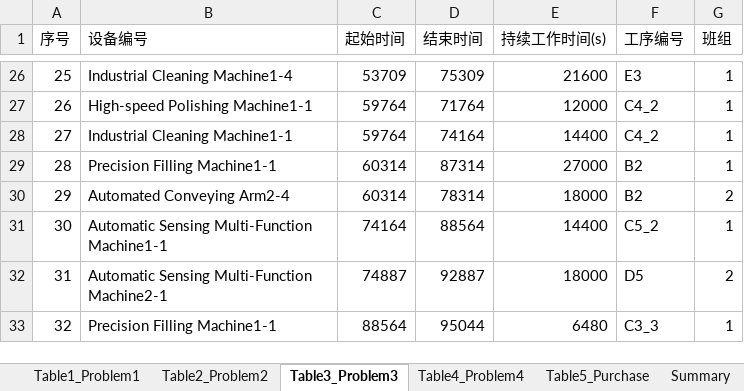
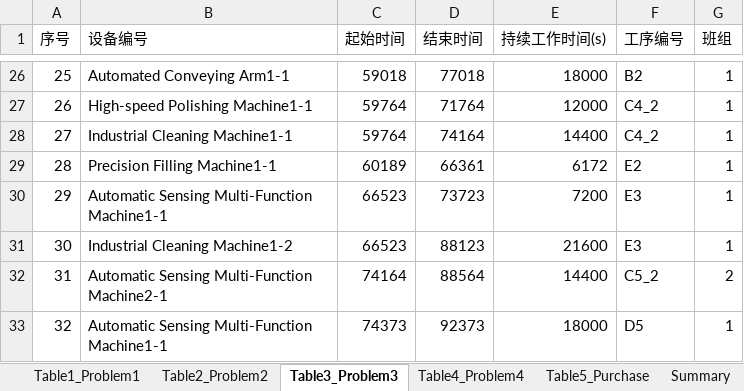
Before and after one commit to ting-j-s/mcm_b_scheduler, an Excel workbook: outputs/result_tables.xlsx, sheet Table3_Problem3, drawn as a sheet; only a part is shown, gaps mark what is left out; values as stored, in another font and other column widths than the file's, no borders; the diff covers the shown part only; the diff names each change by its address in the sheet, - before the commit and + after, or states it on an @@ line.

Commit message:
Update q4 schedules and result_tables after test runs

```diff
--- a/outputs/result_tables.xlsx (sheet Table3_Problem3)
+++ b/outputs/result_tables.xlsx (sheet Table3_Problem3)
-B26 (设备编号): Industrial Cleaning Machine1-4
+B26 (设备编号): Automated Conveying Arm1-1
-C26 (起始时间): 53709
+C26 (起始时间): 59018
-D26 (结束时间): 75309
+D26 (结束时间): 77018
-E26 (持续工作时间(s)): 21600
+E26 (持续工作时间(s)): 18000
-F26 (工序编号): E3
+F26 (工序编号): B2
-C29 (起始时间): 60314
+C29 (起始时间): 60189
-D29 (结束时间): 87314
+D29 (结束时间): 66361
-E29 (持续工作时间(s)): 27000
+E29 (持续工作时间(s)): 6172
-F29 (工序编号): B2
+F29 (工序编号): E2
-B30 (设备编号): Automated Conveying Arm2-4
+B30 (设备编号): Automatic Sensing Multi-Function Machine1-1
-C30 (起始时间): 60314
+C30 (起始时间): 66523
-D30 (结束时间): 78314
+D30 (结束时间): 73723
-E30 (持续工作时间(s)): 18000
+E30 (持续工作时间(s)): 7200
-F30 (工序编号): B2
+F30 (工序编号): E3
-G30 (班组): 2
+G30 (班组): 1
-B31 (设备编号): Automatic Sensing Multi-Function Machine1-1
+B31 (设备编号): Industrial Cleaning Machine1-2
-C31 (起始时间): 74164
+C31 (起始时间): 66523
-D31 (结束时间): 88564
+D31 (结束时间): 88123
-E31 (持续工作时间(s)): 14400
+E31 (持续工作时间(s)): 21600
-F31 (工序编号): C5_2
+F31 (工序编号): E3
-C32 (起始时间): 74887
+C32 (起始时间): 74164
-D32 (结束时间): 92887
+D32 (结束时间): 88564
-E32 (持续工作时间(s)): 18000
+E32 (持续工作时间(s)): 14400
-F32 (工序编号): D5
+F32 (工序编号): C5_2
-B33 (设备编号): Precision Filling Machine1-1
+B33 (设备编号): Automatic Sensing Multi-Function Machine1-1
-C33 (起始时间): 88564
+C33 (起始时间): 74373
-D33 (结束时间): 95044
+D33 (结束时间): 92373
-E33 (持续工作时间(s)): 6480
+E33 (持续工作时间(s)): 18000
-F33 (工序编号): C3_3
+F33 (工序编号): D5
```
Also changed, not shown: 122 edited cells elsewhere in this sheet, sheet Table4_Problem4, sheet Table2_Problem2, sheet Table5_Purchase, sheet Summary, 3 other files.
